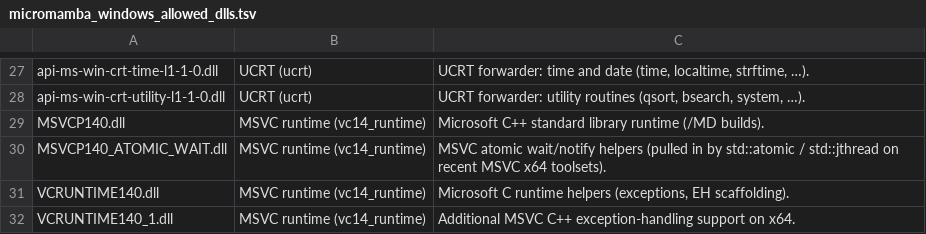
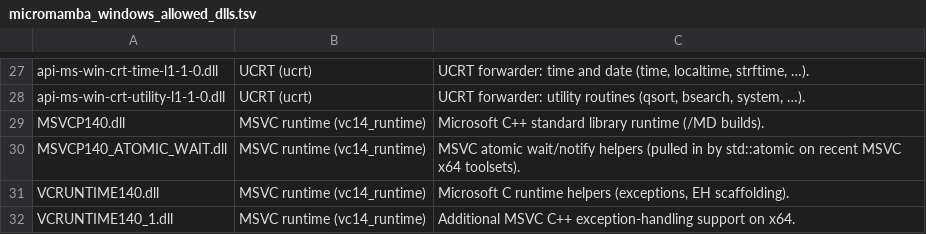
Before and after one commit to mamba-org/mamba, a TSV file: dev/micromamba_windows_allowed_dlls.tsv, drawn as a sheet; only a part is shown, gaps mark what is left out.

Commit message:
Use std::thread for link workers (Apple libc++ lacks jthread)
Homebrew CI on macOS fails to compile std::jthread; join workers
explicitly instead.

Signed-off-by: Julien Jerphanion <git@jjerphan.xyz>

```diff
--- a/dev/micromamba_windows_allowed_dlls.tsv
+++ b/dev/micromamba_windows_allowed_dlls.tsv
@@ -29,3 +29,3 @@ api-ms-win-crt-utility-l1-1-0.dll	UCRT (ucrt)	UCRT forwarder: utility routines (
 MSVCP140.dll	MSVC runtime (vc14_runtime)	Microsoft C++ standard library runtime (/MD builds).
-MSVCP140_ATOMIC_WAIT.dll	MSVC runtime (vc14_runtime)	MSVC atomic wait/notify helpers (pulled in by std::atomic / std::jthread on recent MSVC x64 toolsets).
+MSVCP140_ATOMIC_WAIT.dll	MSVC runtime (vc14_runtime)	MSVC atomic wait/notify helpers (pulled in by std::atomic on recent MSVC x64 toolsets).
 VCRUNTIME140.dll	MSVC runtime (vc14_runtime)	Microsoft C runtime helpers (exceptions, EH scaffolding).
```
Also changed, not shown: 1 other file.
